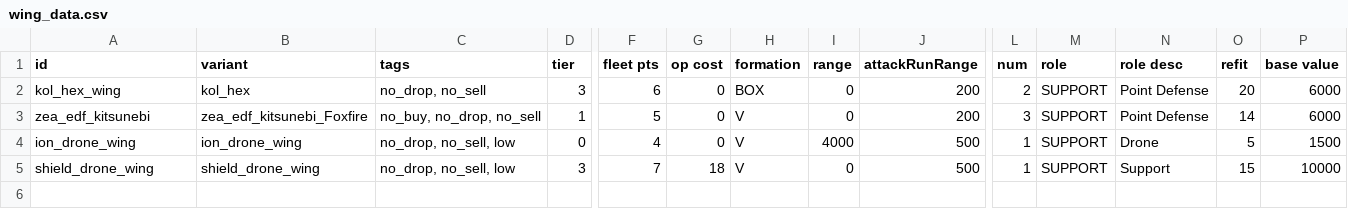
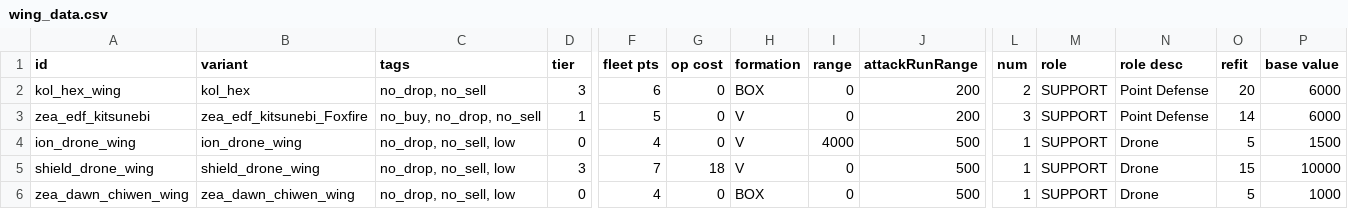
Before and after one commit to Dal-041/Knights_of_Ludd, a CSV file: data/hulls/wing_data.csv, drawn as a sheet; only a part is shown, gaps mark what is left out; rows hold the shown columns only; the diff names each change by its address in the sheet, - before the commit and + after, or states it on an @@ line.

```diff
--- a/data/hulls/wing_data.csv
+++ b/data/hulls/wing_data.csv
-N5 (role desc): Support
+N5 (role desc): Drone
+row 6: zea_dawn_chiwen_wing | zea_dawn_chiwen_wing | no_drop, no_sell, low | 0 | 4 | 0 | BOX | 0 | 500 | 1 | SUPPORT | Drone | 5 | 1000
```
Also changed, not shown: data/hullmods/hull_mods.csv, data/hulls/ship_data.csv, 8 other files.
